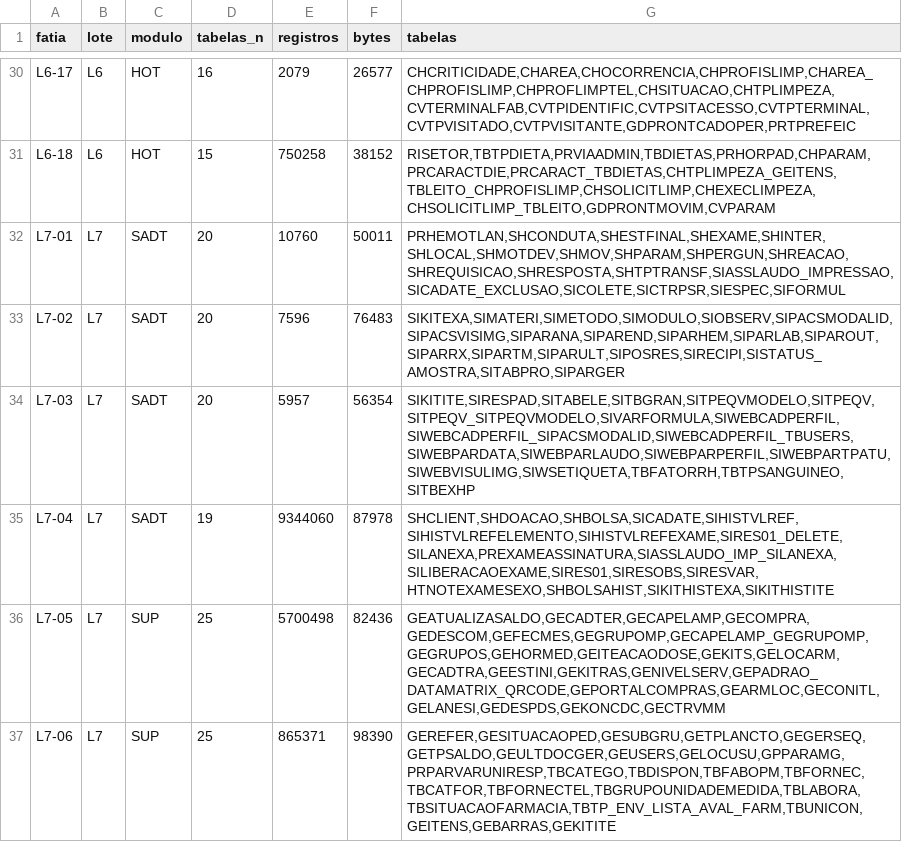
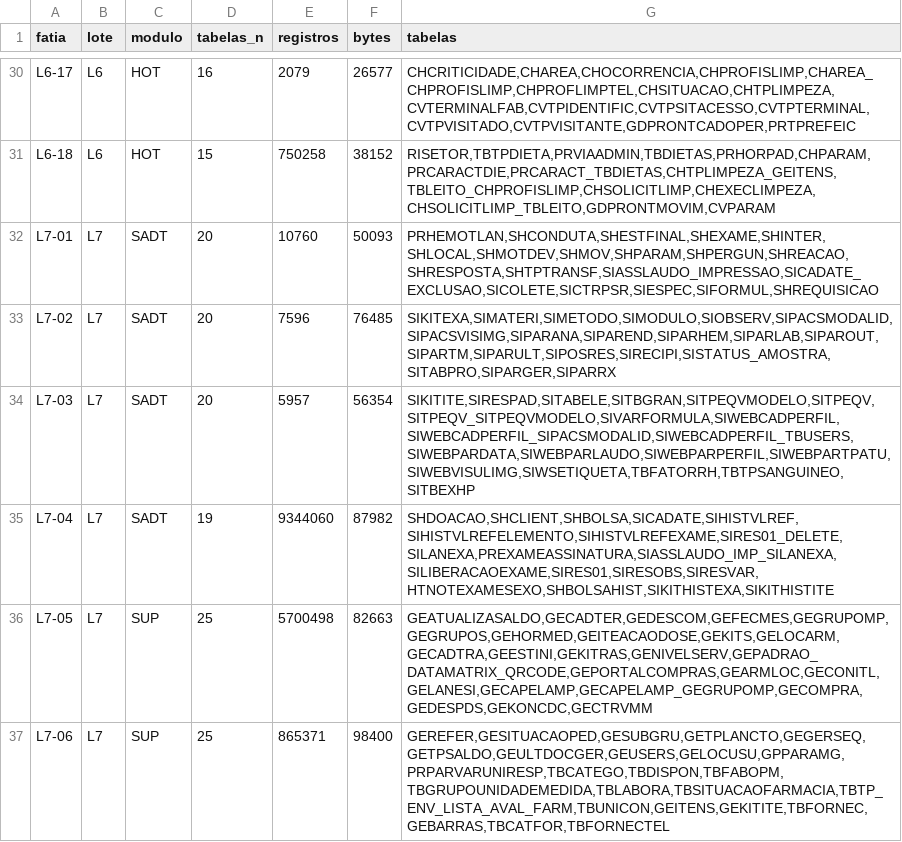
Before and after one commit to mmalves-ai/sante-sgh-mariadb, a TSV file: docs/obra/fatias/f4/indice.tsv, drawn as a sheet; only a part is shown, gaps mark what is left out; the diff covers the shown part only.

```diff
--- a/docs/obra/fatias/f4/indice.tsv
+++ b/docs/obra/fatias/f4/indice.tsv
@@ -31,7 +31,7 @@ L6-17	L6	HOT	16	2079	26577	CHCRITICIDADE,CHAREA,CHOCORRENCIA,CHPROFISLIMP,CHAREA
 L6-18	L6	HOT	15	750258	38152	RISETOR,TBTPDIETA,PRVIAADMIN,TBDIETAS,PRHORPAD,CHPARAM,PRCARACTDIE,PRCARACT_TBDIETAS,CHTPLIMPEZA_GEITENS,TBLEITO_CHPROFISLIMP,CHSOLICITLIMP,CHEXECLIMPEZA,CHSOLICITLIMP_TBLEITO,GDPRONTMOVIM,CVPARAM
-L7-01	L7	SADT	20	10760	50011	PRHEMOTLAN,SHCONDUTA,SHESTFINAL,SHEXAME,SHINTER,SHLOCAL,SHMOTDEV,SHMOV,SHPARAM,SHPERGUN,SHREACAO,SHREQUISICAO,SHRESPOSTA,SHTPTRANSF,SIASSLAUDO_IMPRESSAO,SICADATE_EXCLUSAO,SICOLETE,SICTRPSR,SIESPEC,SIFORMUL
-L7-02	L7	SADT	20	7596	76483	SIKITEXA,SIMATERI,SIMETODO,SIMODULO,SIOBSERV,SIPACSMODALID,SIPACSVISIMG,SIPARANA,SIPAREND,SIPARHEM,SIPARLAB,SIPAROUT,SIPARRX,SIPARTM,SIPARULT,SIPOSRES,SIRECIPI,SISTATUS_AMOSTRA,SITABPRO,SIPARGER
+L7-01	L7	SADT	20	10760	50093	PRHEMOTLAN,SHCONDUTA,SHESTFINAL,SHEXAME,SHINTER,SHLOCAL,SHMOTDEV,SHMOV,SHPARAM,SHPERGUN,SHREACAO,SHRESPOSTA,SHTPTRANSF,SIASSLAUDO_IMPRESSAO,SICADATE_EXCLUSAO,SICOLETE,SICTRPSR,SIESPEC,SIFORMUL,SHREQUISICAO
+L7-02	L7	SADT	20	7596	76485	SIKITEXA,SIMATERI,SIMETODO,SIMODULO,SIOBSERV,SIPACSMODALID,SIPACSVISIMG,SIPARANA,SIPAREND,SIPARHEM,SIPARLAB,SIPAROUT,SIPARTM,SIPARULT,SIPOSRES,SIRECIPI,SISTATUS_AMOSTRA,SITABPRO,SIPARGER,SIPARRX
 L7-03	L7	SADT	20	5957	56354	SIKITITE,SIRESPAD,SITABELE,SITBGRAN,SITPEQVMODELO,SITPEQV,SITPEQV_SITPEQVMODELO,SIVARFORMULA,SIWEBCADPERFIL,SIWEBCADPERFIL_SIPACSMODALID,SIWEBCADPERFIL_TBUSERS,SIWEBPARDATA,SIWEBPARLAUDO,SIWEBPARPERFIL,SIWEBPARTPATU,SIWEBVISULIMG,SIWSETIQUETA,TBFATORRH,TBTPSANGUINEO,SITBEXHP
-L7-04	L7	SADT	19	9344060	87978	SHCLIENT,SHDOACAO,SHBOLSA,SICADATE,SIHISTVLREF,SIHISTVLREFELEMENTO,SIHISTVLREFEXAME,SIRES01_DELETE,SILANEXA,PREXAMEASSINATURA,SIASSLAUDO_IMP_SILANEXA,SILIBERACAOEXAME,SIRES01,SIRESOBS,SIRESVAR,HTNOTEXAMESEXO,SHBOLSAHIST,SIKITHISTEXA,SIKITHISTITE
-L7-05	L7	SUP	25	5700498	82436	GEATUALIZASALDO,GECADTER,GECAPELAMP,GECOMPRA,GEDESCOM,GEFECMES,GEGRUPOMP,GECAPELAMP_GEGRUPOMP,GEGRUPOS,GEHORMED,GEITEACAODOSE,GEKITS,GELOCARM,GECADTRA,GEESTINI,GEKITRAS,GENIVELSERV,GEPADRAO_DATAMATRIX_QRCODE,GEPORTALCOMPRAS,GEARMLOC,GECONITL,GELANESI,GEDESPDS,GEKONCDC,GECTRVMM
-L7-06	L7	SUP	25	865371	98390	GEREFER,GESITUACAOPED,GESUBGRU,GETPLANCTO,GEGERSEQ,GETPSALDO,GEULTDOCGER,GEUSERS,GELOCUSU,GPPARAMG,PRPARVARUNIRESP,TBCATEGO,TBDISPON,TBFABOPM,TBFORNEC,TBCATFOR,TBFORNECTEL,TBGRUPOUNIDADEMEDIDA,TBLABORA,TBSITUACAOFARMACIA,TBTP_ENV_LISTA_AVAL_FARM,TBUNICON,GEITENS,GEBARRAS,GEKITITE
+L7-04	L7	SADT	19	9344060	87982	SHDOACAO,SHCLIENT,SHBOLSA,SICADATE,SIHISTVLREF,SIHISTVLREFELEMENTO,SIHISTVLREFEXAME,SIRES01_DELETE,SILANEXA,PREXAMEASSINATURA,SIASSLAUDO_IMP_SILANEXA,SILIBERACAOEXAME,SIRES01,SIRESOBS,SIRESVAR,HTNOTEXAMESEXO,SHBOLSAHIST,SIKITHISTEXA,SIKITHISTITE
+L7-05	L7	SUP	25	5700498	82663	GEATUALIZASALDO,GECADTER,GEDESCOM,GEFECMES,GEGRUPOMP,GEGRUPOS,GEHORMED,GEITEACAODOSE,GEKITS,GELOCARM,GECADTRA,GEESTINI,GEKITRAS,GENIVELSERV,GEPADRAO_DATAMATRIX_QRCODE,GEPORTALCOMPRAS,GEARMLOC,GECONITL,GELANESI,GECAPELAMP,GECAPELAMP_GEGRUPOMP,GECOMPRA,GEDESPDS,GEKONCDC,GECTRVMM
+L7-06	L7	SUP	25	865371	98400	GEREFER,GESITUACAOPED,GESUBGRU,GETPLANCTO,GEGERSEQ,GETPSALDO,GEULTDOCGER,GEUSERS,GELOCUSU,GPPARAMG,PRPARVARUNIRESP,TBCATEGO,TBDISPON,TBFABOPM,TBGRUPOUNIDADEMEDIDA,TBLABORA,TBSITUACAOFARMACIA,TBTP_ENV_LISTA_AVAL_FARM,TBUNICON,GEITENS,GEKITITE,TBFORNEC,GEBARRAS,TBCATFOR,TBFORNECTEL
```
Also changed, not shown: 51 edited cells elsewhere in this file, 53 other files.
